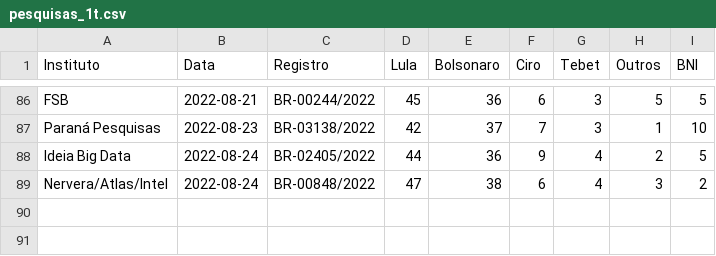
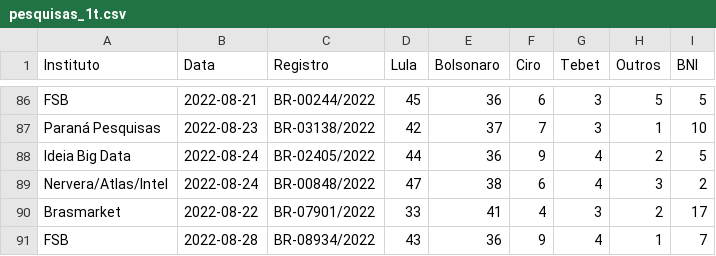
Before and after one commit to Nexo-Dados/pesquisas-presidenciais-2022, a CSV file: pesquisas_1t.csv, drawn as a sheet; only a part is shown, gaps mark what is left out; the diff names each change by its address in the sheet, - before the commit and + after, or states it on an @@ line.

```diff
--- a/pesquisas_1t.csv
+++ b/pesquisas_1t.csv
+row 90: Brasmarket | 2022-08-22 | BR-07901/2022 | 33 | 41 | 4 | 3 | 2 | 17
+row 91: FSB | 2022-08-28 | BR-08934/2022 | 43 | 36 | 9 | 4 | 1 | 7
```
Also changed, not shown: 3 other files.
